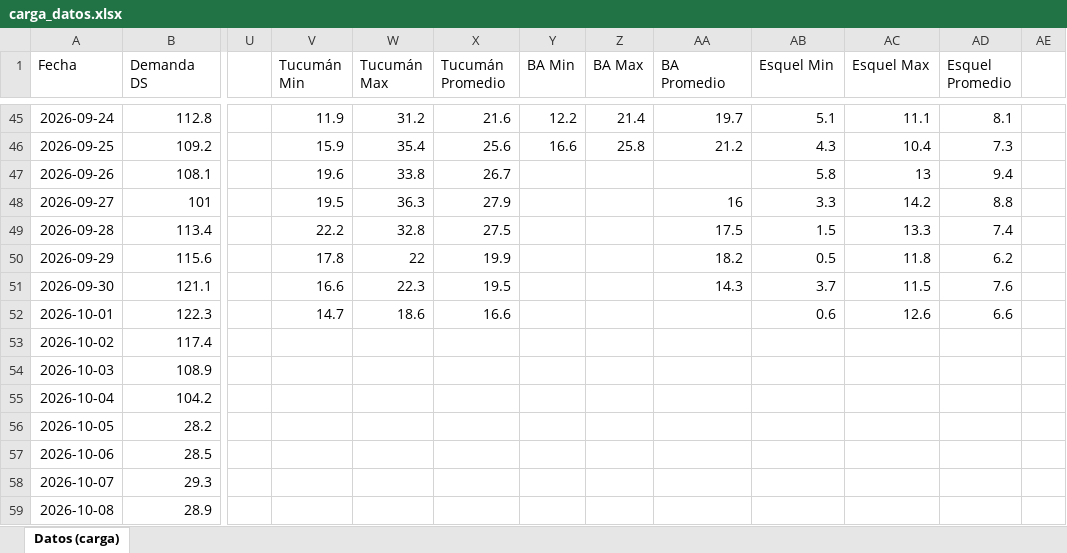
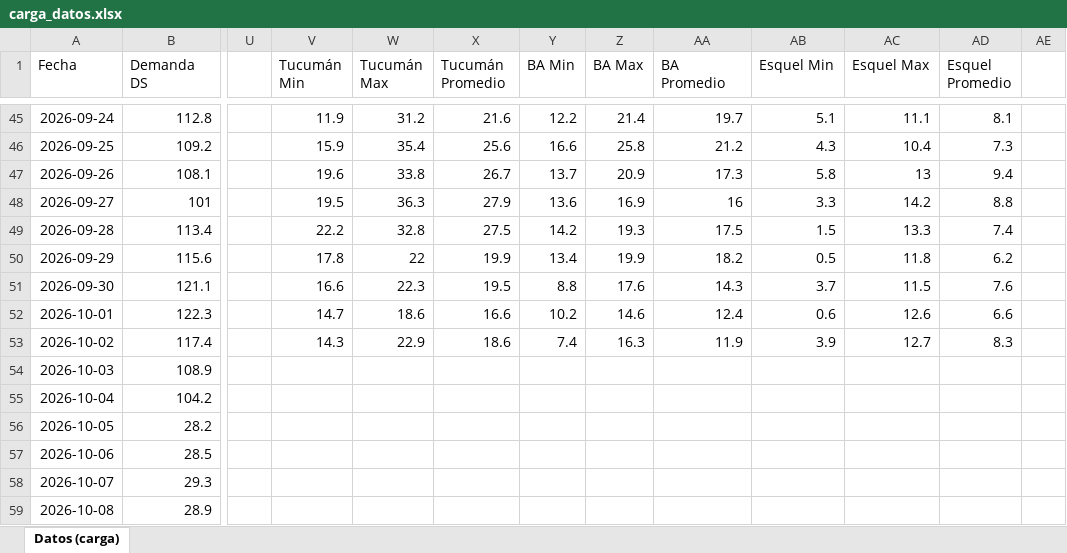
Before and after one commit to RodrigoManassero/estado-sistema-gas-rodrigo, an Excel workbook: data/carga_datos.xlsx, sheet Datos (carga), drawn as a sheet; only a part is shown, gaps mark what is left out; values as stored, in another font and other column widths than the file's, no borders; the diff names each change by its address in the sheet, - before the commit and + after, or states it on an @@ line.

```diff
--- a/data/carga_datos.xlsx (sheet Datos (carga))
+++ b/data/carga_datos.xlsx (sheet Datos (carga))
-Y47 (BA Min): (empty)
+Y47 (BA Min): 13.7
-Z47 (BA Max): (empty)
+Z47 (BA Max): 20.9
-AA47 (BA Promedio): (empty)
+AA47 (BA Promedio): 17.3
-Y48 (BA Min): (empty)
+Y48 (BA Min): 13.6
-Z48 (BA Max): (empty)
+Z48 (BA Max): 16.9
-Y49 (BA Min): (empty)
+Y49 (BA Min): 14.2
-Z49 (BA Max): (empty)
+Z49 (BA Max): 19.3
-Y50 (BA Min): (empty)
+Y50 (BA Min): 13.4
-Z50 (BA Max): (empty)
+Z50 (BA Max): 19.9
-Y51 (BA Min): (empty)
+Y51 (BA Min): 8.8
-Z51 (BA Max): (empty)
+Z51 (BA Max): 17.6
-Y52 (BA Min): (empty)
+Y52 (BA Min): 10.2
-Z52 (BA Max): (empty)
+Z52 (BA Max): 14.6
-AA52 (BA Promedio): (empty)
+AA52 (BA Promedio): 12.4
-V53 (Tucumán Min): (empty)
+V53 (Tucumán Min): 14.3
-W53 (Tucumán Max): (empty)
+W53 (Tucumán Max): 22.9
-X53 (Tucumán Promedio): (empty)
+X53 (Tucumán Promedio): 18.6
-Y53 (BA Min): (empty)
+Y53 (BA Min): 7.4
-Z53 (BA Max): (empty)
+Z53 (BA Max): 16.3
-AA53 (BA Promedio): (empty)
+AA53 (BA Promedio): 11.9
-AB53 (Esquel Min): (empty)
+AB53 (Esquel Min): 3.9
-AC53 (Esquel Max): (empty)
+AC53 (Esquel Max): 12.7
-AD53 (Esquel Promedio): (empty)
+AD53 (Esquel Promedio): 8.3
```
Also changed, not shown: 29 other files.
